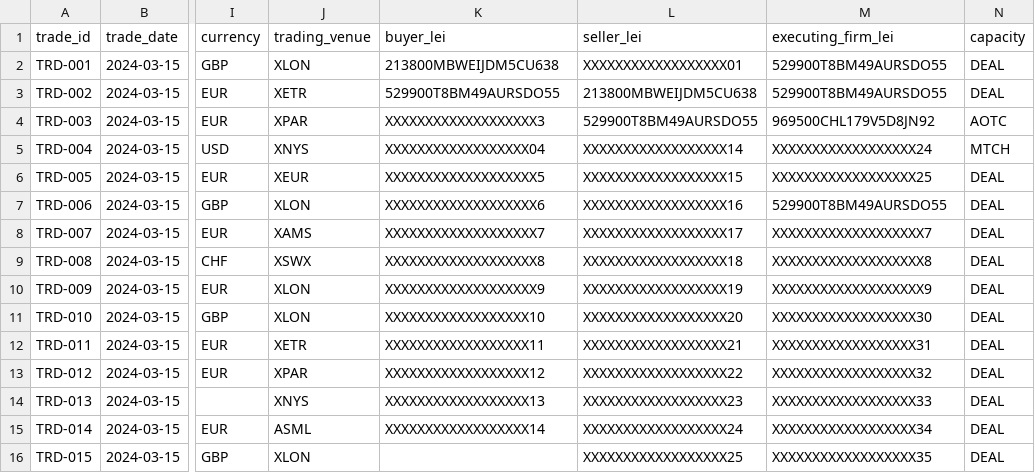
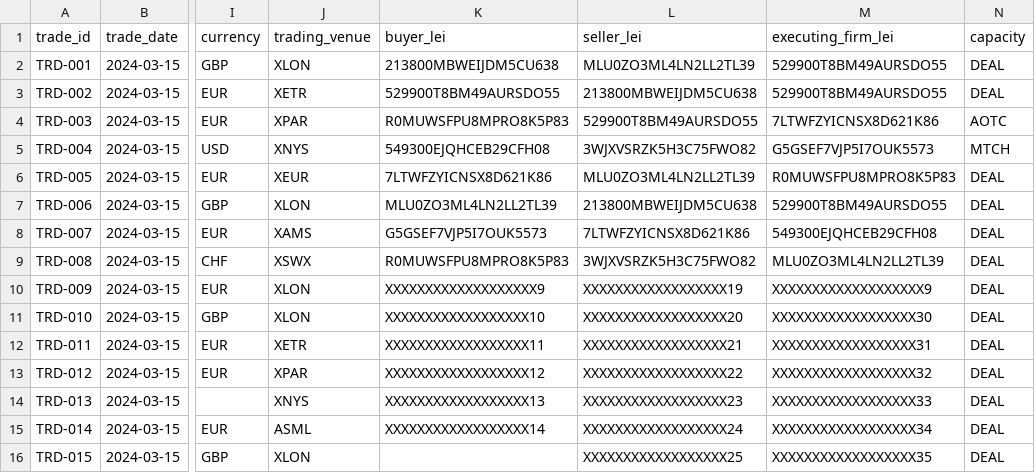
Before and after one commit to shyamramamoorthy/mifir-transaction-reporting-engine, a CSV file: data/sample_trades.csv, drawn as a sheet; only a part is shown, gaps mark what is left out; the diff names each change by its address in the sheet, - before the commit and + after, or states it on an @@ line.

Commit message:
Add validation engine (classes); fix sample data LEI quality issues

```diff
--- a/data/sample_trades.csv
+++ b/data/sample_trades.csv
-L2 (seller_lei): XXXXXXXXXXXXXXXXXX01
+L2 (seller_lei): MLU0ZO3ML4LN2LL2TL39
-K4 (buyer_lei): XXXXXXXXXXXXXXXXXXX3
+K4 (buyer_lei): R0MUWSFPU8MPRO8K5P83
-M4 (executing_firm_lei): 969500CHL179V5D8JN92
+M4 (executing_firm_lei): 7LTWFZYICNSX8D621K86
-K5 (buyer_lei): XXXXXXXXXXXXXXXXXX04
+K5 (buyer_lei): 549300EJQHCEB29CFH08
-L5 (seller_lei): XXXXXXXXXXXXXXXXXX14
+L5 (seller_lei): 3WJXVSRZK5H3C75FWO82
-M5 (executing_firm_lei): XXXXXXXXXXXXXXXXXX24
+M5 (executing_firm_lei): G5GSEF7VJP5I7OUK5573
-K6 (buyer_lei): XXXXXXXXXXXXXXXXXXX5
+K6 (buyer_lei): 7LTWFZYICNSX8D621K86
-L6 (seller_lei): XXXXXXXXXXXXXXXXXX15
+L6 (seller_lei): MLU0ZO3ML4LN2LL2TL39
-M6 (executing_firm_lei): XXXXXXXXXXXXXXXXXX25
+M6 (executing_firm_lei): R0MUWSFPU8MPRO8K5P83
-K7 (buyer_lei): XXXXXXXXXXXXXXXXXXX6
+K7 (buyer_lei): MLU0ZO3ML4LN2LL2TL39
-L7 (seller_lei): XXXXXXXXXXXXXXXXXX16
+L7 (seller_lei): 213800MBWEIJDM5CU638
-K8 (buyer_lei): XXXXXXXXXXXXXXXXXXX7
+K8 (buyer_lei): G5GSEF7VJP5I7OUK5573
-L8 (seller_lei): XXXXXXXXXXXXXXXXXX17
+L8 (seller_lei): 7LTWFZYICNSX8D621K86
-M8 (executing_firm_lei): XXXXXXXXXXXXXXXXXXX7
+M8 (executing_firm_lei): 549300EJQHCEB29CFH08
-K9 (buyer_lei): XXXXXXXXXXXXXXXXXXX8
+K9 (buyer_lei): R0MUWSFPU8MPRO8K5P83
-L9 (seller_lei): XXXXXXXXXXXXXXXXXX18
+L9 (seller_lei): 3WJXVSRZK5H3C75FWO82
-M9 (executing_firm_lei): XXXXXXXXXXXXXXXXXXX8
+M9 (executing_firm_lei): MLU0ZO3ML4LN2LL2TL39
```
Also changed, not shown: 3 other files.
